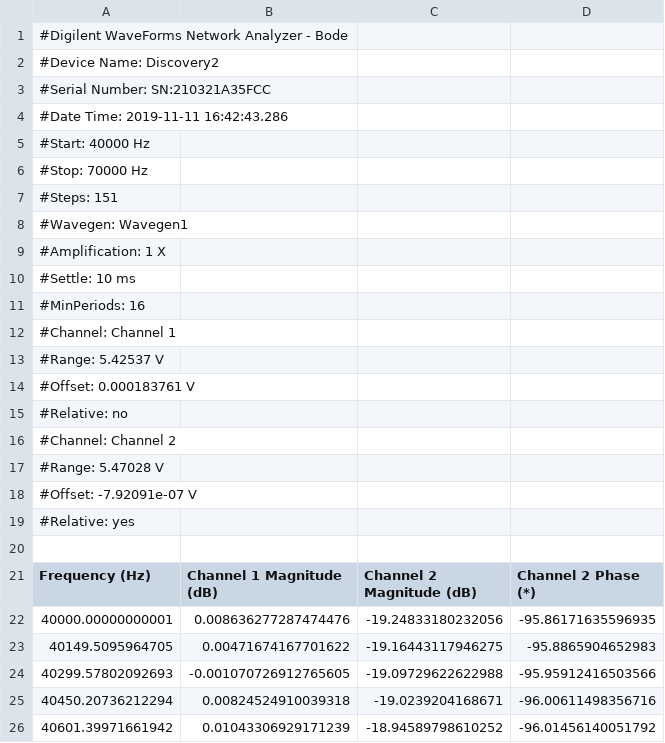
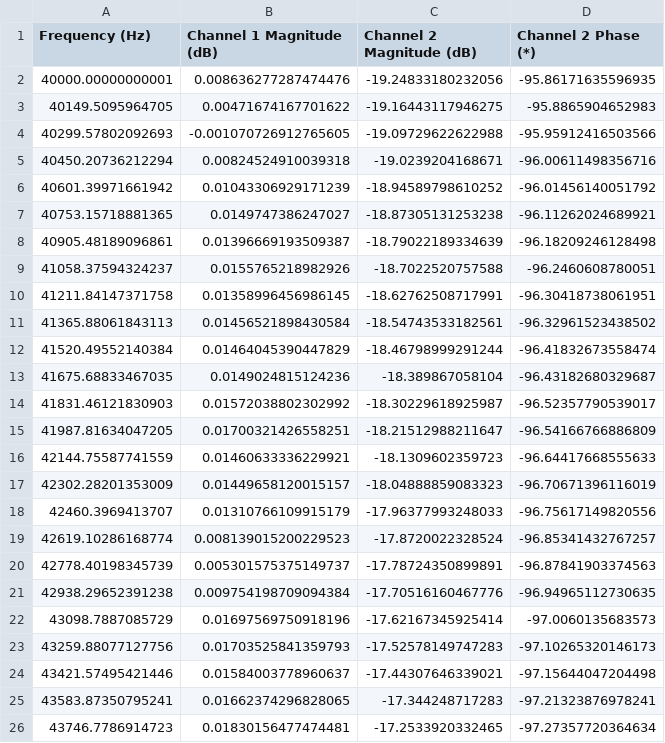
Before and after one commit to tc-grupo-4/TP05, a CSV file: Ex2/Mediciones/Hcell2.csv, drawn as a sheet; only a part is shown; the shorter side is filled out with more unchanged rows; the diff names each change by its address in the sheet, - before the commit and + after, or states it on an @@ line.

```diff
--- a/Ex2/Mediciones/Hcell2.csv
+++ b/Ex2/Mediciones/Hcell2.csv
-row 1: #Digilent WaveForms Network Analyzer - Bode
-row 2: #Device Name: Discovery2
-row 3: #Serial Number: SN:210321A35FCC
-row 4: #Date Time: 2019-11-11 16:42:43.286
-row 5: #Start: 40000 Hz
-row 6: #Stop: 70000 Hz
-row 7: #Steps: 151
-row 8: #Wavegen: Wavegen1
-row 9: #Amplification: 1 X
-row 10: #Settle: 10 ms
-row 11: #MinPeriods: 16
-row 12: #Channel: Channel 1
-row 13: #Range: 5.42537 V
-row 14: #Offset: 0.000183761 V
-row 15: #Relative: no
-row 16: #Channel: Channel 2
-row 17: #Range: 5.47028 V
-row 18: #Offset: -7.92091e-07 V
-row 19: #Relative: yes
-row 20: (empty)
```
Also changed, not shown: Ex2/Mediciones/Hcell1.csv, Ex2/Mediciones/Zin-10-100.csv, 7 other files.
